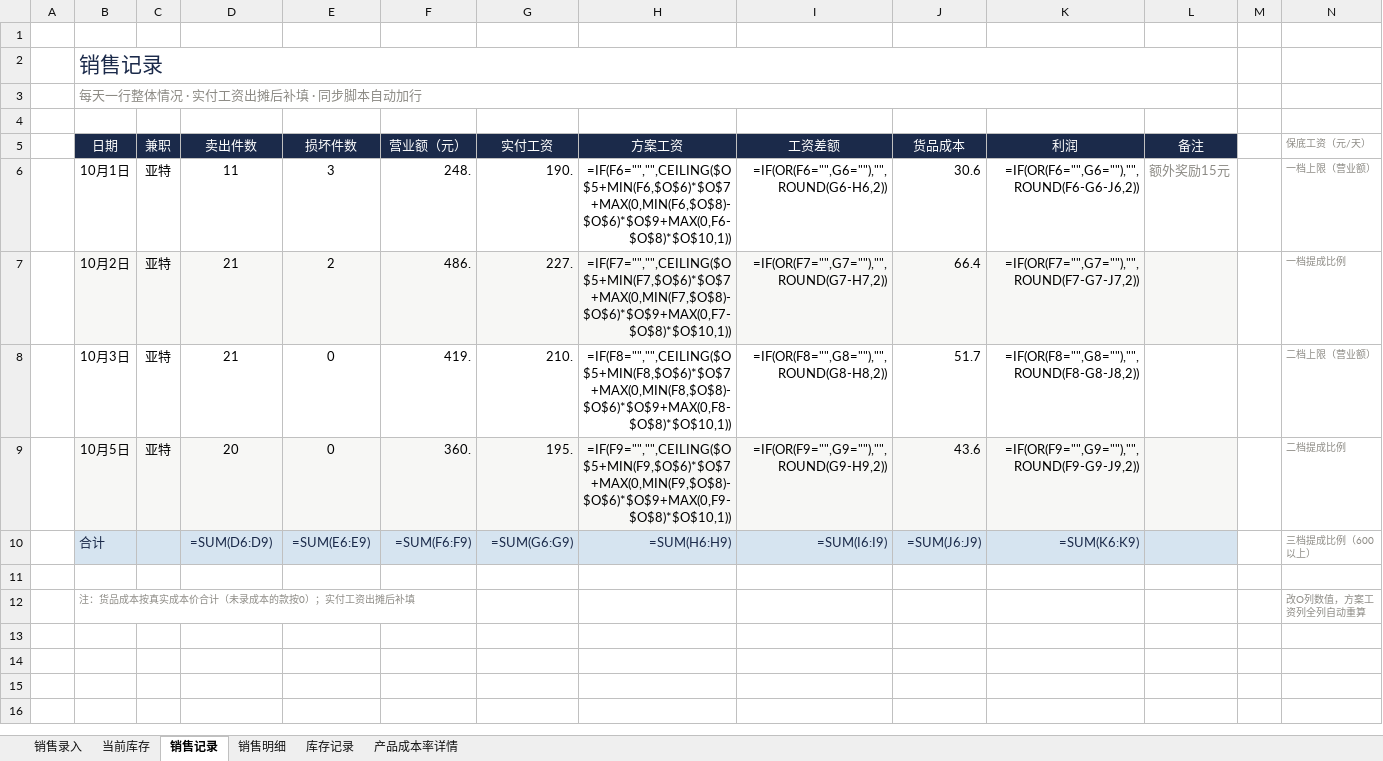
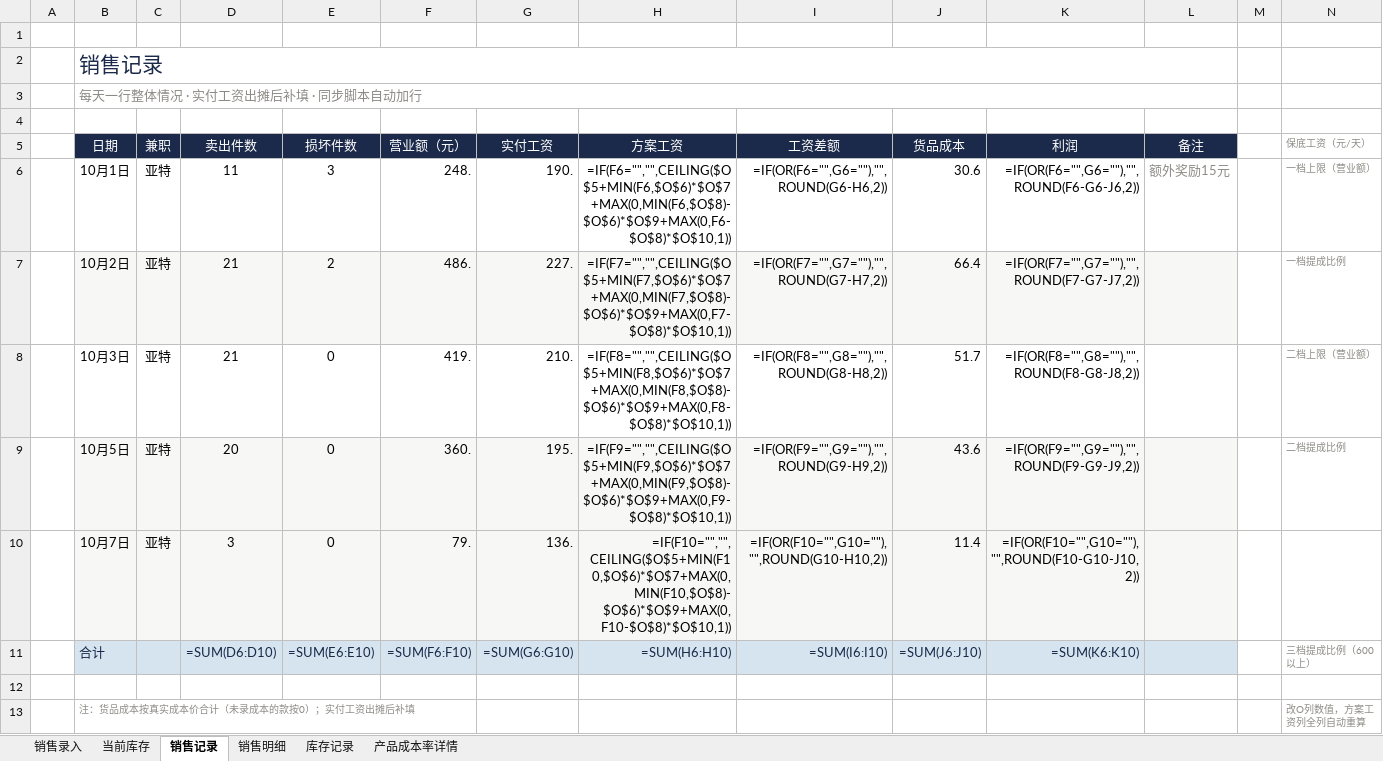
Before and after one commit to QingTian07/stall-data, an Excel workbook: 销售、库存、经营分析.xlsx, sheet 销售记录, drawn as a sheet; only a part is shown; values as stored, in another font and other column widths than the file's, no borders; formulas without a stored value are shown as written; addresses are those after the commit; rows hold the shown columns only; the diff names each change by its address in the sheet, - before the commit and + after, or states it on an @@ line.

```diff
--- a/销售、库存、经营分析.xlsx (sheet 销售记录)
+++ b/销售、库存、经营分析.xlsx (sheet 销售记录)
+row 10:  | 10月7日 | 亚特 | 3 | 0 | 79. | 136. | =IF(F10="","",CEILING($O$5+MIN(F10,$O$6)*$O$7+MAX(0,MIN(F10,$O$8)-$O$6)*$O$9+MAX(0,F10-$O$8)*$O$10,1)) | =IF(OR(F10="",G10=""),"",ROUND(G10-H10,2)) | 11.4 | =IF(OR(F10="",G10=""),"",ROUND(F10-G10-J10,2))
-D11 (卖出件数): =SUM(D6:D9)
+D11 (卖出件数): =SUM(D6:D10)
-E11 (损坏件数): =SUM(E6:E9)
+E11 (损坏件数): =SUM(E6:E10)
-F11 (营业额（元）): =SUM(F6:F9)
+F11 (营业额（元）): =SUM(F6:F10)
-G11 (实付工资): =SUM(G6:G9)
+G11 (实付工资): =SUM(G6:G10)
-H11 (方案工资): =SUM(H6:H9)
+H11 (方案工资): =SUM(H6:H10)
-I11 (工资差额): =SUM(I6:I9)
+I11 (工资差额): =SUM(I6:I10)
-J11 (货品成本): =SUM(J6:J9)
+J11 (货品成本): =SUM(J6:J10)
-K11 (利润): =SUM(K6:K9)
+K11 (利润): =SUM(K6:K10)
```
Also changed, not shown: sheet 产品成本率详情, sheet 销售明细, sheet 当前库存.
